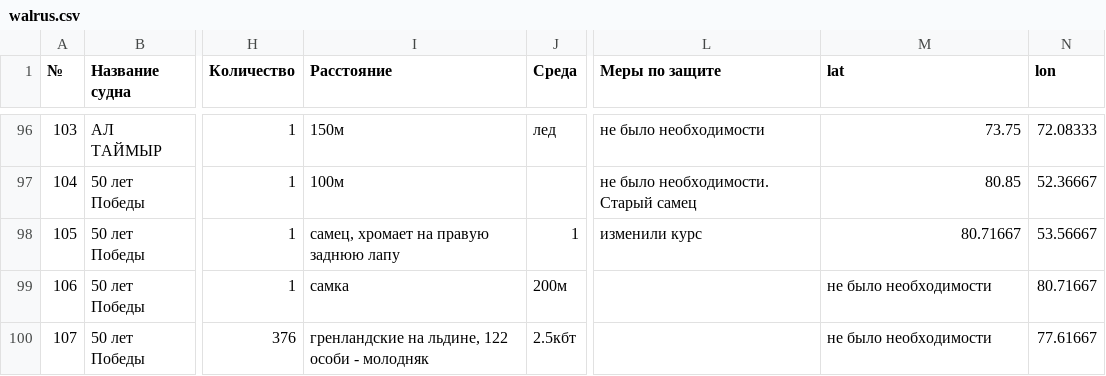
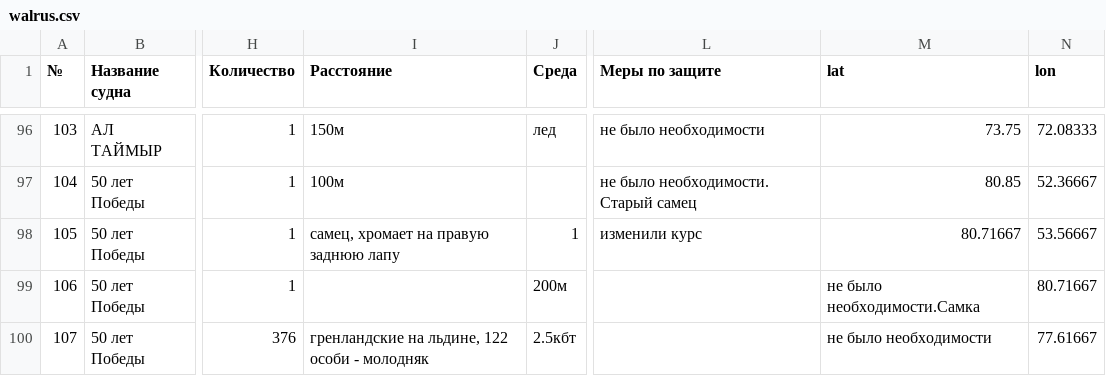
Before and after one commit to nextgis/walrus, a CSV file: data/walrus.csv, drawn as a sheet; only a part is shown, gaps mark what is left out; the diff names each change by its address in the sheet, - before the commit and + after, or states it on an @@ line.

Commit message:
Update walrus.csv

```diff
--- a/data/walrus.csv
+++ b/data/walrus.csv
-I99 (Расстояние): самка
+I99 (Расстояние): (empty)
-M99 (lat): не было необходимости
+M99 (lat): не было необходимости.Самка
```
